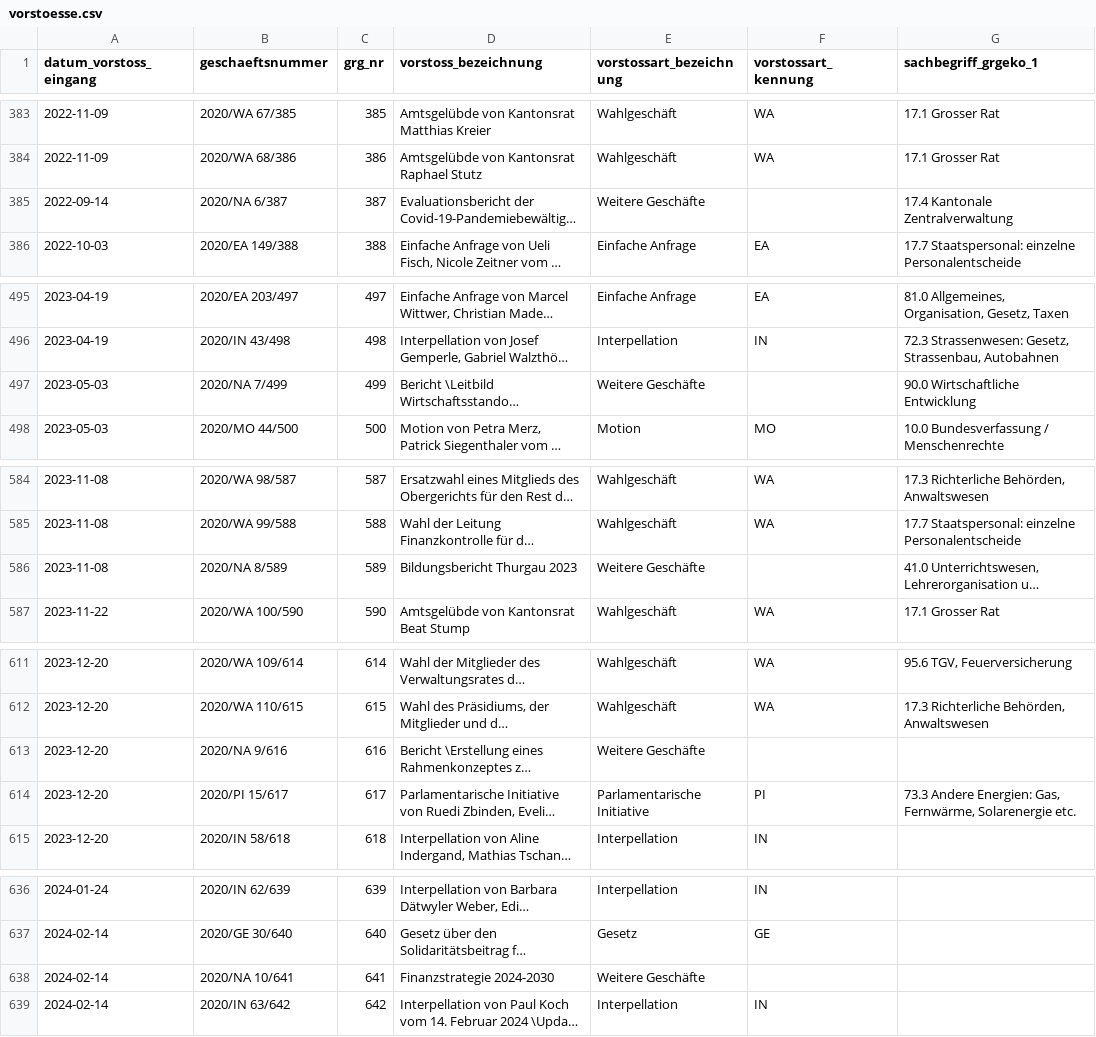
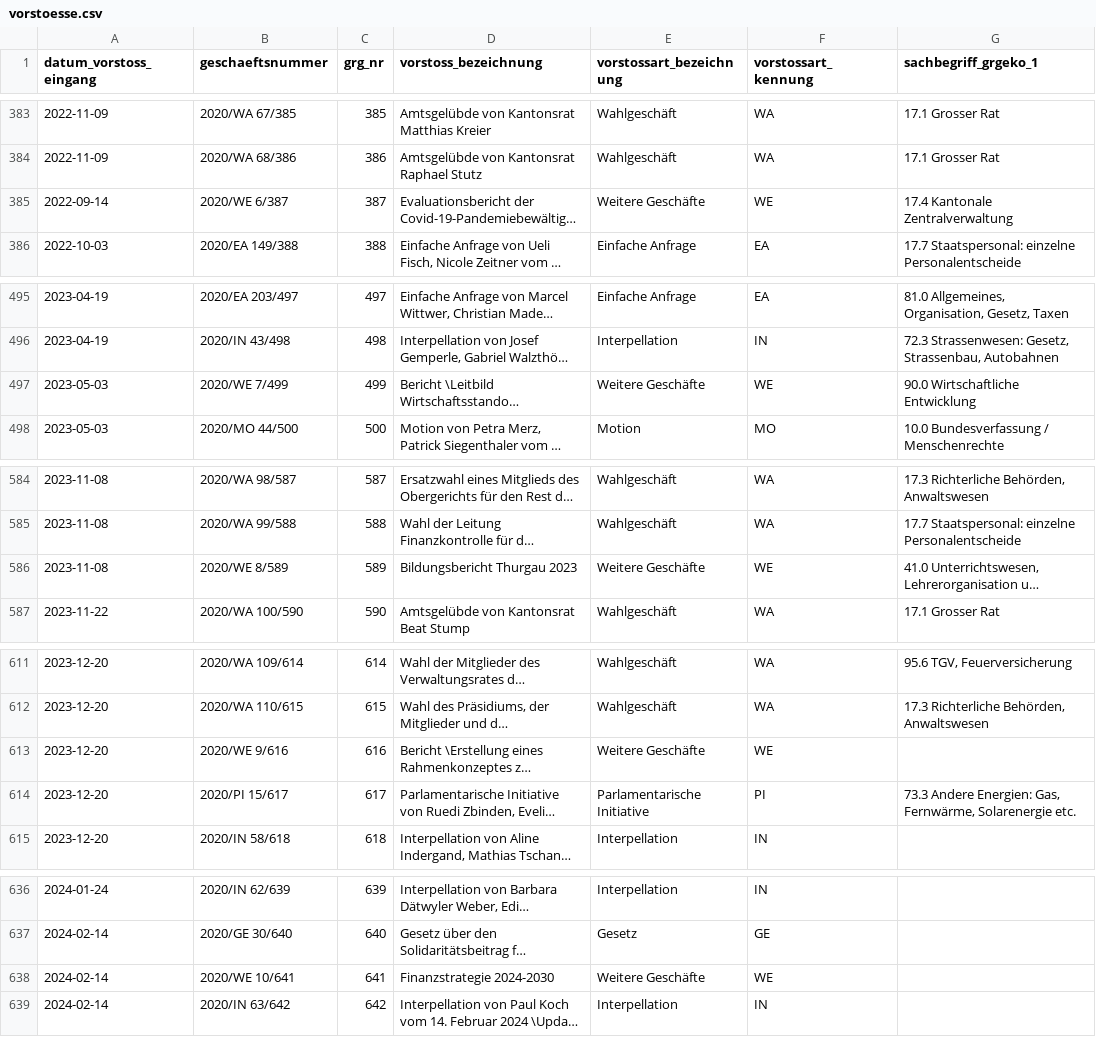
Before and after one commit to ogdtg/vorstossdaten_scrape, a CSV file: vorstoesse.csv, drawn as a sheet; only a part is shown, gaps mark what is left out; long unchanged cells end in …; the diff covers the shown part only; the diff names each change by its address in the sheet, - before the commit and + after, or states it on an @@ line.

```diff
--- a/vorstoesse.csv
+++ b/vorstoesse.csv
-B385 (geschaeftsnummer): 2020/NA 6/387
+B385 (geschaeftsnummer): 2020/WE 6/387
-F385 (vorstossart_kennung): (empty)
+F385 (vorstossart_kennung): WE
-B497 (geschaeftsnummer): 2020/NA 7/499
+B497 (geschaeftsnummer): 2020/WE 7/499
-F497 (vorstossart_kennung): (empty)
+F497 (vorstossart_kennung): WE
-B586 (geschaeftsnummer): 2020/NA 8/589
+B586 (geschaeftsnummer): 2020/WE 8/589
-F586 (vorstossart_kennung): (empty)
+F586 (vorstossart_kennung): WE
-B613 (geschaeftsnummer): 2020/NA 9/616
+B613 (geschaeftsnummer): 2020/WE 9/616
-F613 (vorstossart_kennung): (empty)
+F613 (vorstossart_kennung): WE
-B638 (geschaeftsnummer): 2020/NA 10/641
+B638 (geschaeftsnummer): 2020/WE 10/641
-F638 (vorstossart_kennung): (empty)
+F638 (vorstossart_kennung): WE
```
Also changed, not shown: 10 edited cells elsewhere in this file, 1 other file.
